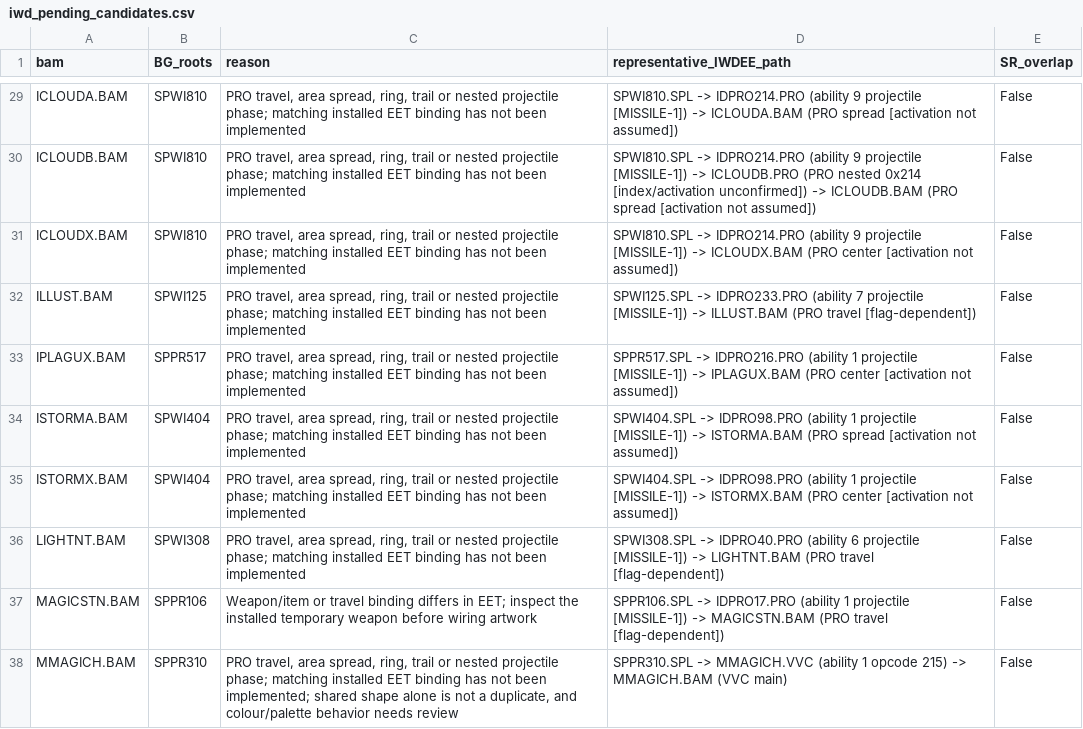
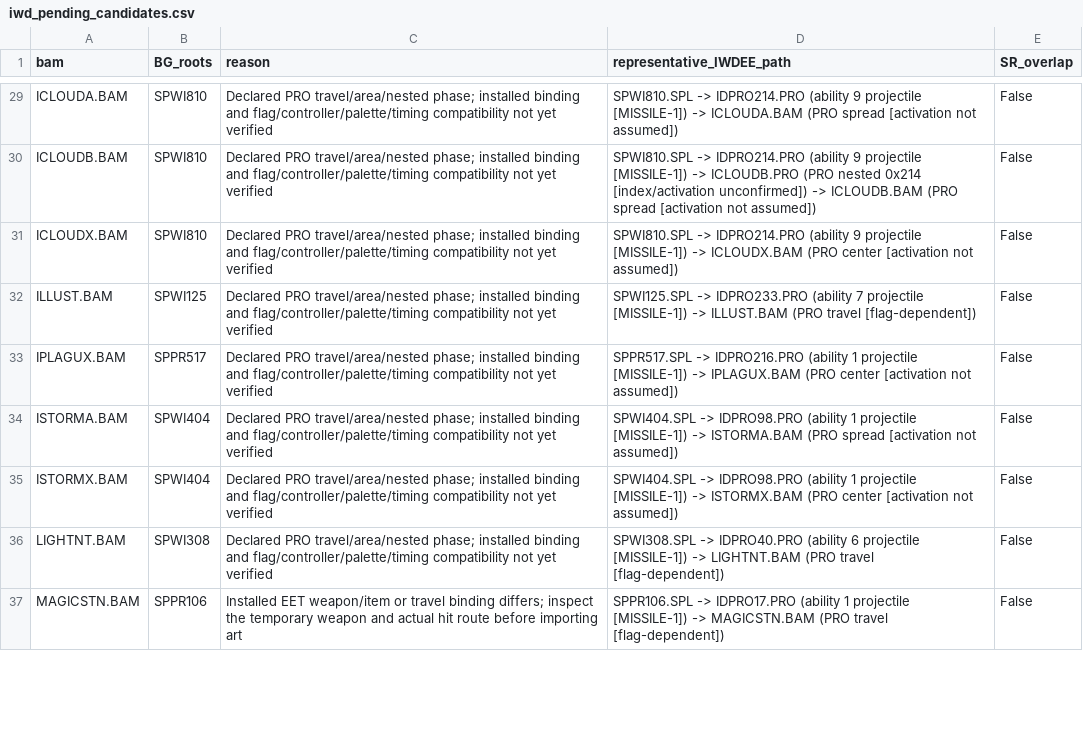
Before and after one commit to Sauler89/Arcane-Visions, a CSV file: sr_original_spell_animations/docs/iwd_pending_candidates.csv, drawn as a sheet; only a part is shown, gaps mark what is left out; the diff covers the shown part only; the diff names each change by its address in the sheet, - before the commit and + after, or states it on an @@ line.

Commit message:
Recover Miscast Magic and missing Confusion/Chaos animation bindings
Add MMAGICH with its original IWDEE controller. Bind the existing CONFUSH art to cleric/wizard Confusion and Chaos, preserving timed cues and independent conditions. Guard paired same-resource cues and cover six real-export regressions.

Generate candidate reasons from actual paths and report unbound uses of included BAMs. Update beta.5 documentation and results: 40 BAMs, 38 VVCs, 46 EET SPLs verified; 45 distinct IWD candidates remain.

```diff
--- a/sr_original_spell_animations/docs/iwd_pending_candidates.csv
+++ b/sr_original_spell_animations/docs/iwd_pending_candidates.csv
-C29:C36 (reason): PRO travel, area spread, ring, trail or nested projectile phase; matching installed EET binding has not been implemented
+C29:C36 (reason): Declared PRO travel/area/nested phase; installed binding and flag/controller/palette/timing compatibility not yet verified
-C37 (reason): Weapon/item or travel binding differs in EET; inspect the installed temporary weapon before wiring artwork
+C37 (reason): Installed EET weapon/item or travel binding differs; inspect the temporary weapon and actual hit route before importing art
-row 38: MMAGICH.BAM | SPPR310 | PRO travel, area spread, ring, trail or nested projectile phase; matching installed EET binding has not been implemented; shared shape alone is not a duplicate, and colour/palette behavior needs review | SPPR310.SPL -> MMAGICH.VVC (ability 1 opcode 215) -> MMAGICH.BAM (VVC main) | False
```
Also changed, not shown: 36 edited cells elsewhere in this file, sr_original_spell_animations/docs/iwd_selection_recheck.csv, 21 other files.
